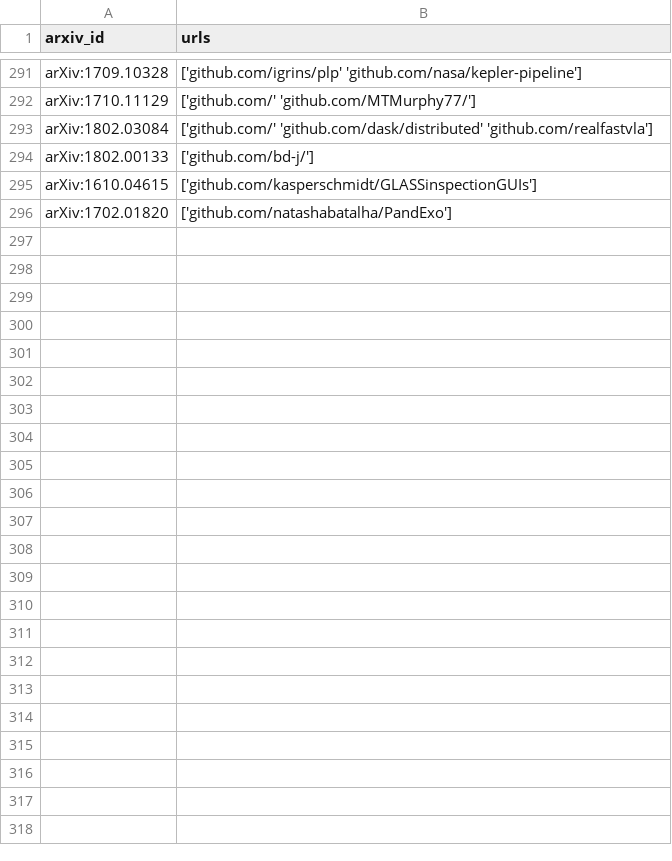
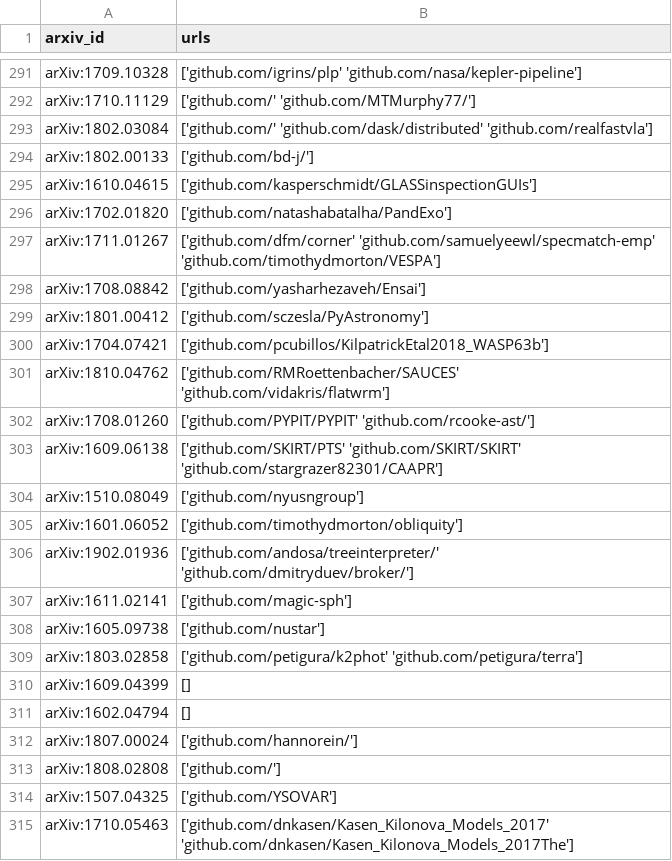
Before and after one commit to barentsen/nasa-open-source-stats, a CSV file: arxiv2github.csv, drawn as a sheet; only a part is shown, gaps mark what is left out; ↵ is a line break in a cell; the diff covers the shown part only; the diff names each change by its address in the sheet, - before the commit and + after, or states it on an @@ line.

```diff
--- a/arxiv2github.csv
+++ b/arxiv2github.csv
+row 297: arXiv:1711.01267 | ['github.com/dfm/corner' 'github.com/samuelyeewl/specmatch-emp' ↵ 'github.com/timothydmorton/VESPA']
+row 298: arXiv:1708.08842 | ['github.com/yasharhezaveh/Ensai']
+row 299: arXiv:1801.00412 | ['github.com/sczesla/PyAstronomy']
+row 300: arXiv:1704.07421 | ['github.com/pcubillos/KilpatrickEtal2018_WASP63b']
+row 301: arXiv:1810.04762 | ['github.com/RMRoettenbacher/SAUCES' 'github.com/vidakris/ﬂatwrm']
+row 302: arXiv:1708.01260 | ['github.com/PYPIT/PYPIT' 'github.com/rcooke-ast/']
+row 303: arXiv:1609.06138 | ['github.com/SKIRT/PTS' 'github.com/SKIRT/SKIRT' ↵ 'github.com/stargrazer82301/CAAPR']
+row 304: arXiv:1510.08049 | ['github.com/nyusngroup']
+row 305: arXiv:1601.06052 | ['github.com/timothydmorton/obliquity']
+row 306: arXiv:1902.01936 | ['github.com/andosa/treeinterpreter/' 'github.com/dmitryduev/broker/']
+row 307: arXiv:1611.02141 | ['github.com/magic-sph']
+row 308: arXiv:1605.09738 | ['github.com/nustar']
+row 309: arXiv:1803.02858 | ['github.com/petigura/k2phot' 'github.com/petigura/terra']
+row 310: arXiv:1609.04399 | []
+row 311: arXiv:1602.04794 | []
+row 312: arXiv:1807.00024 | ['github.com/hannorein/']
+row 313: arXiv:1808.02808 | ['github.com/']
+row 314: arXiv:1507.04325 | ['github.com/YSOVAR']
+row 315: arXiv:1710.05463 | ['github.com/dnkasen/Kasen_Kilonova_Models_2017' ↵ 'github.com/dnkasen/Kasen_Kilonova_Models_2017The']
```
Also changed, not shown: 43 added rows elsewhere in this file, 4 other files.
